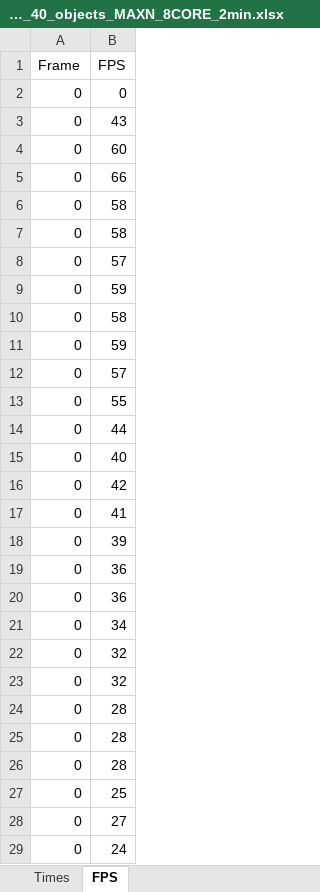
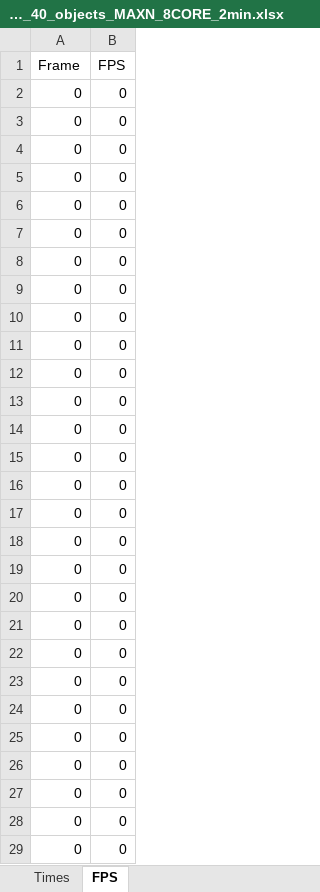
Before and after one commit to AbelHaro/TFG, an Excel workbook: excels/multiprocesses/multiprocesses_yolo11n_FP16_GPU_40_objects_MAXN_8CORE_2min.xlsx, sheet FPS, drawn as a sheet; only a part is shown; values as stored, in another font and other column widths than the file's, no borders; the diff covers the shown part only; the diff names each change by its address in the sheet, - before the commit and + after, or states it on an @@ line.

```diff
--- a/excels/multiprocesses/multiprocesses_yolo11n_FP16_GPU_40_objects_MAXN_8CORE_2min.xlsx (sheet FPS)
+++ b/excels/multiprocesses/multiprocesses_yolo11n_FP16_GPU_40_objects_MAXN_8CORE_2min.xlsx (sheet FPS)
-B3 (FPS): 43
+B3 (FPS): 0
-B4 (FPS): 60
+B4 (FPS): 0
-B5 (FPS): 66
+B5 (FPS): 0
-B6:B7 (FPS): 58
+B6:B7 (FPS): 0
-B8 (FPS): 57
+B8 (FPS): 0
-B9 (FPS): 59
+B9 (FPS): 0
-B10 (FPS): 58
+B10 (FPS): 0
-B11 (FPS): 59
+B11 (FPS): 0
-B12 (FPS): 57
+B12 (FPS): 0
-B13 (FPS): 55
+B13 (FPS): 0
-B14 (FPS): 44
+B14 (FPS): 0
-B15 (FPS): 40
+B15 (FPS): 0
-B16 (FPS): 42
+B16 (FPS): 0
-B17 (FPS): 41
+B17 (FPS): 0
-B18 (FPS): 39
+B18 (FPS): 0
-B19:B20 (FPS): 36
+B19:B20 (FPS): 0
-B21 (FPS): 34
+B21 (FPS): 0
-B22:B23 (FPS): 32
+B22:B23 (FPS): 0
-B24:B26 (FPS): 28
+B24:B26 (FPS): 0
-B27 (FPS): 25
+B27 (FPS): 0
-B28 (FPS): 27
+B28 (FPS): 0
-B29 (FPS): 24
+B29 (FPS): 0
```
Also changed, not shown: 23 removed rows and 2 edited cells elsewhere in this sheet, sheet Times, excels/multiprocesses/multiprocesses_yolo11l_FP16_GPU_40_objects_MAXN_8CORE_2min.xlsx, 19 other files.
